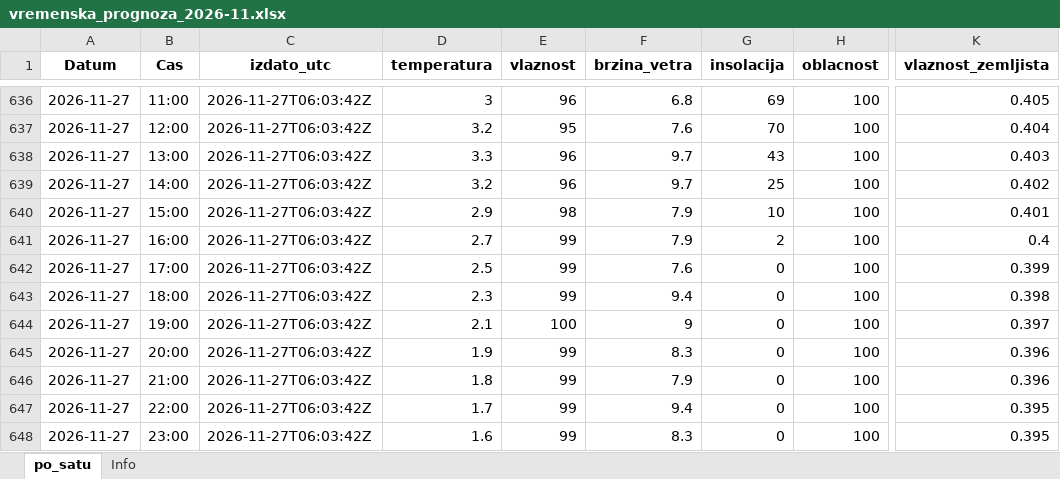
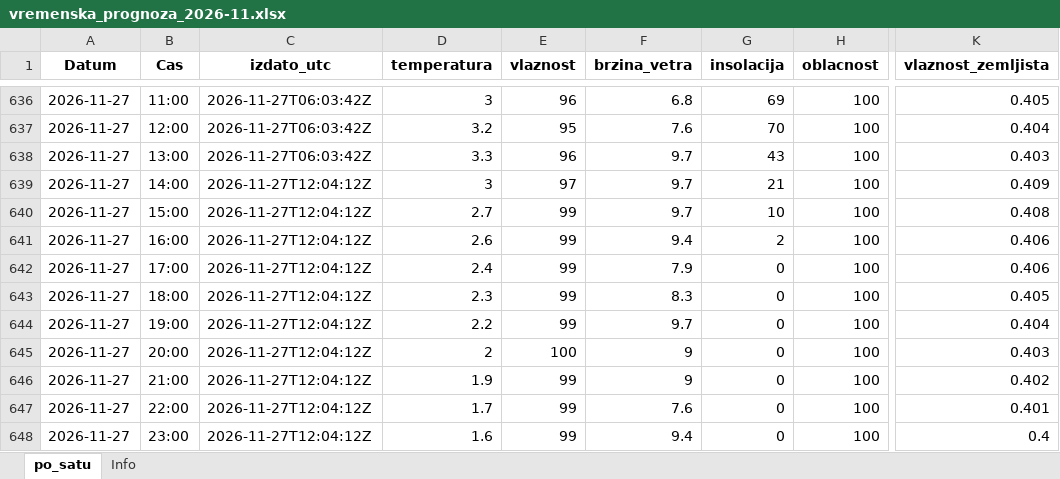
Before and after one commit to vijukM/ns-bike-data, an Excel workbook: podaci/vremenska_prognoza/excel/vremenska_prognoza_2026-11.xlsx, sheet po_satu, drawn as a sheet; only a part is shown, gaps mark what is left out; values as stored, in another font and other column widths than the file's, no borders; the diff covers the shown part only; the diff names each change by its address in the sheet, - before the commit and + after, or states it on an @@ line.

```diff
--- a/podaci/vremenska_prognoza/excel/vremenska_prognoza_2026-11.xlsx (sheet po_satu)
+++ b/podaci/vremenska_prognoza/excel/vremenska_prognoza_2026-11.xlsx (sheet po_satu)
-C639:C648 (izdato_utc): 2026-11-27T06:03:42Z
+C639:C648 (izdato_utc): 2026-11-27T12:04:12Z
-D639 (temperatura): 3.2
+D639 (temperatura): 3
-E639 (vlaznost): 96
+E639 (vlaznost): 97
-G639 (insolacija): 25
+G639 (insolacija): 21
-K639 (vlaznost_zemljista): 0.402
+K639 (vlaznost_zemljista): 0.409
-D640 (temperatura): 2.9
+D640 (temperatura): 2.7
-E640 (vlaznost): 98
+E640 (vlaznost): 99
-F640 (brzina_vetra): 7.9
+F640 (brzina_vetra): 9.7
-K640 (vlaznost_zemljista): 0.401
+K640 (vlaznost_zemljista): 0.408
-D641 (temperatura): 2.7
+D641 (temperatura): 2.6
-F641 (brzina_vetra): 7.9
+F641 (brzina_vetra): 9.4
-K641 (vlaznost_zemljista): 0.4
+K641 (vlaznost_zemljista): 0.406
-D642 (temperatura): 2.5
+D642 (temperatura): 2.4
-F642 (brzina_vetra): 7.6
+F642 (brzina_vetra): 7.9
-K642 (vlaznost_zemljista): 0.399
+K642 (vlaznost_zemljista): 0.406
-F643 (brzina_vetra): 9.4
+F643 (brzina_vetra): 8.3
-K643 (vlaznost_zemljista): 0.398
+K643 (vlaznost_zemljista): 0.405
-D644 (temperatura): 2.1
+D644 (temperatura): 2.2
-E644 (vlaznost): 100
+E644 (vlaznost): 99
-F644 (brzina_vetra): 9
+F644 (brzina_vetra): 9.7
-K644 (vlaznost_zemljista): 0.397
+K644 (vlaznost_zemljista): 0.404
-D645 (temperatura): 1.9
+D645 (temperatura): 2
-E645 (vlaznost): 99
+E645 (vlaznost): 100
-F645 (brzina_vetra): 8.3
+F645 (brzina_vetra): 9
-K645 (vlaznost_zemljista): 0.396
+K645 (vlaznost_zemljista): 0.403
-D646 (temperatura): 1.8
+D646 (temperatura): 1.9
-F646 (brzina_vetra): 7.9
+F646 (brzina_vetra): 9
-K646 (vlaznost_zemljista): 0.396
+K646 (vlaznost_zemljista): 0.402
-F647 (brzina_vetra): 9.4
+F647 (brzina_vetra): 7.6
-K647 (vlaznost_zemljista): 0.395
+K647 (vlaznost_zemljista): 0.401
-F648 (brzina_vetra): 8.3
+F648 (brzina_vetra): 9.4
-K648 (vlaznost_zemljista): 0.395
+K648 (vlaznost_zemljista): 0.4
```
Also changed, not shown: 259 edited cells elsewhere in this sheet, 17 other files.
